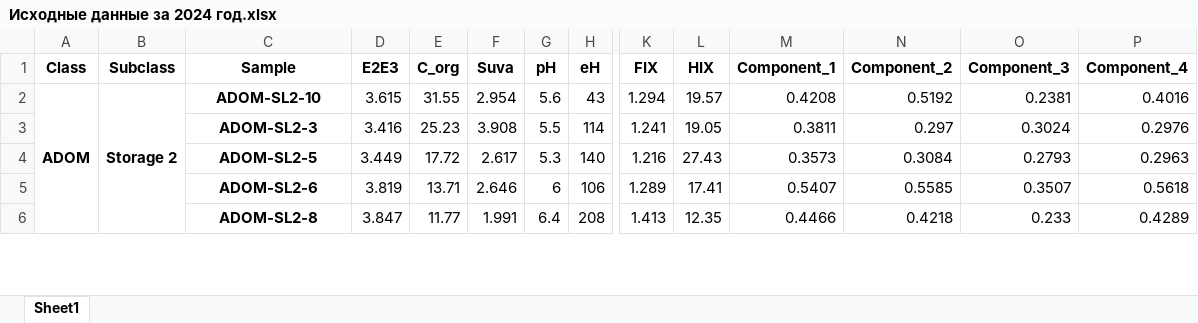
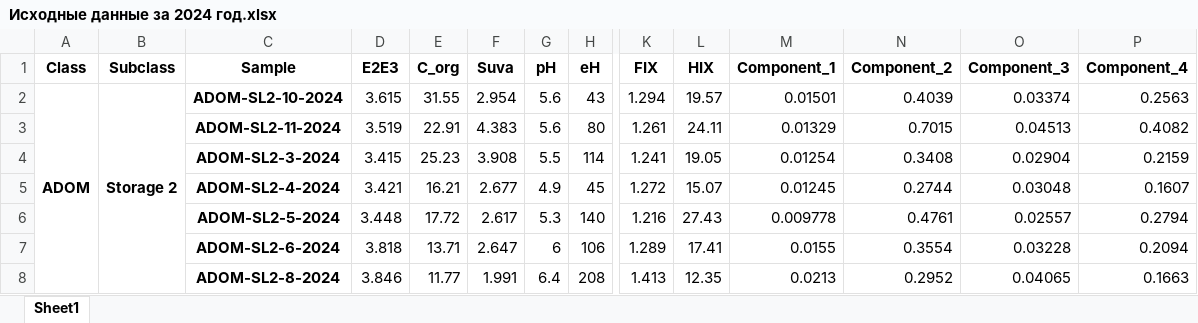
Before and after one commit to Eickland/KNP-analysis, an Excel workbook: Server/Received_data/Statistics/2024/Documents/Исходные данные за 2024 год.xlsx, sheet Sheet1, drawn as a sheet; only a part is shown, gaps mark what is left out; values as stored, in another font and other column widths than the file's, no borders; addresses are those after the commit; rows hold the shown columns only; the diff covers the shown part only; the diff names each change by its address in the sheet, - before the commit and + after, or states it on an @@ line.

```diff
--- a/Server/Received_data/Statistics/2024/Documents/Исходные данные за 2024 год.xlsx (sheet Sheet1)
+++ b/Server/Received_data/Statistics/2024/Documents/Исходные данные за 2024 год.xlsx (sheet Sheet1)
-C2 (Sample): ADOM-SL2-10
+C2 (Sample): ADOM-SL2-10-2024
-M2 (Component_1): 0.4208
+M2 (Component_1): 0.01501
-N2 (Component_2): 0.5192
+N2 (Component_2): 0.4039
-O2 (Component_3): 0.2381
+O2 (Component_3): 0.03374
-P2 (Component_4): 0.4016
+P2 (Component_4): 0.2563
+row 3:  |  | ADOM-SL2-11-2024 | 3.519 | 22.91 | 4.383 | 5.6 | 80 | 1.261 | 24.11 | 0.01329 | 0.7015 | 0.04513 | 0.4082
-C4 (Sample): ADOM-SL2-3
+C4 (Sample): ADOM-SL2-3-2024
-D4 (E2E3): 3.416
+D4 (E2E3): 3.415
-M4 (Component_1): 0.3811
+M4 (Component_1): 0.01254
-N4 (Component_2): 0.297
+N4 (Component_2): 0.3408
-O4 (Component_3): 0.3024
+O4 (Component_3): 0.02904
-P4 (Component_4): 0.2976
+P4 (Component_4): 0.2159
+row 5:  |  | ADOM-SL2-4-2024 | 3.421 | 16.21 | 2.677 | 4.9 | 45 | 1.272 | 15.07 | 0.01245 | 0.2744 | 0.03048 | 0.1607
-C6 (Sample): ADOM-SL2-5
+C6 (Sample): ADOM-SL2-5-2024
-D6 (E2E3): 3.449
+D6 (E2E3): 3.448
-M6 (Component_1): 0.3573
+M6 (Component_1): 0.009778
-N6 (Component_2): 0.3084
+N6 (Component_2): 0.4761
-O6 (Component_3): 0.2793
+O6 (Component_3): 0.02557
-P6 (Component_4): 0.2963
+P6 (Component_4): 0.2794
-C7 (Sample): ADOM-SL2-6
+C7 (Sample): ADOM-SL2-6-2024
-D7 (E2E3): 3.819
+D7 (E2E3): 3.818
-F7 (Suva): 2.646
+F7 (Suva): 2.647
-M7 (Component_1): 0.5407
+M7 (Component_1): 0.0155
-N7 (Component_2): 0.5585
+N7 (Component_2): 0.3554
-O7 (Component_3): 0.3507
+O7 (Component_3): 0.03228
-P7 (Component_4): 0.5618
+P7 (Component_4): 0.2094
-C8 (Sample): ADOM-SL2-8
+C8 (Sample): ADOM-SL2-8-2024
-D8 (E2E3): 3.847
+D8 (E2E3): 3.846
-M8 (Component_1): 0.4466
+M8 (Component_1): 0.0213
-N8 (Component_2): 0.4218
+N8 (Component_2): 0.2952
-O8 (Component_3): 0.233
+O8 (Component_3): 0.04065
-P8 (Component_4): 0.4289
+P8 (Component_4): 0.1663
```
Also changed, not shown: 27 added rows, 202 edited cells and merged cells elsewhere in this sheet, Server/Received_data/Statistics/2025/Documents/Исходные данные за 2025 год.xlsx, 32 other files.
